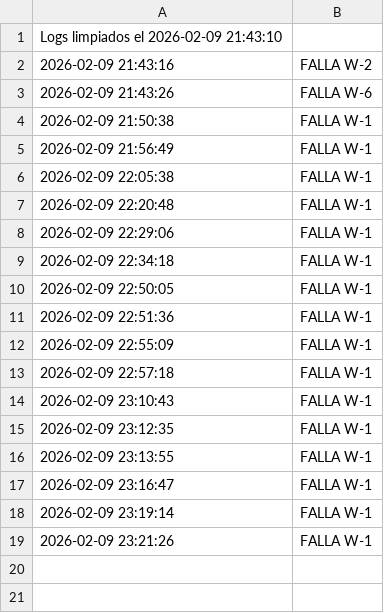
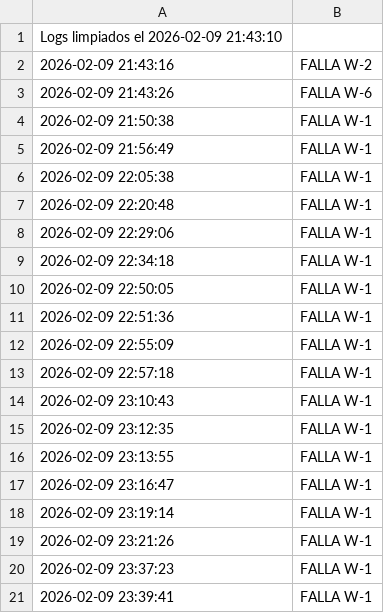
Before and after one commit to andaniuwu/-Wall_E, a CSV file: log_seguridad.csv, drawn as a sheet.

```diff
--- a/log_seguridad.csv
+++ b/log_seguridad.csv
@@ -19 +19,3 @@ Logs limpiados el 2026-02-09 21:43:10
 2026-02-09 23:21:26, FALLA W-1
+2026-02-09 23:37:23, FALLA W-1
+2026-02-09 23:39:41, FALLA W-1
```
Also changed, not shown: 1 other file.
